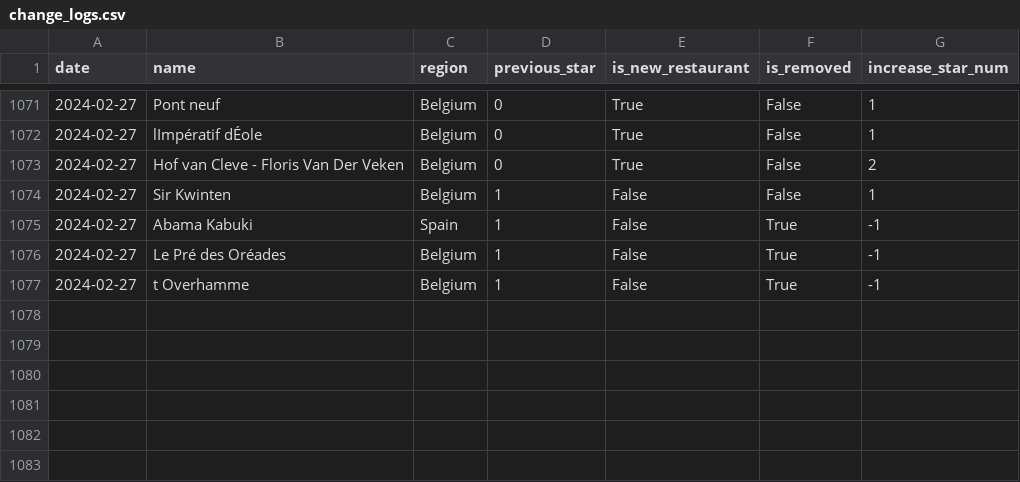
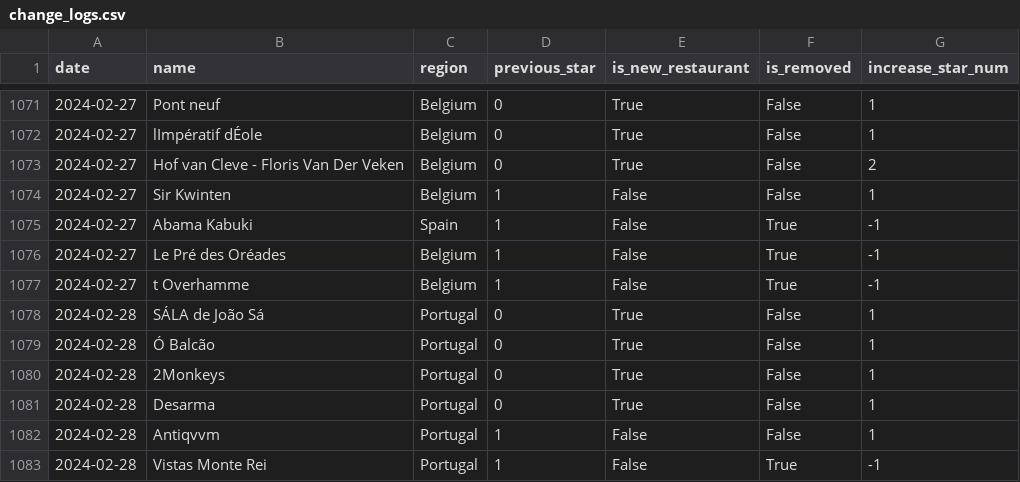
Before and after one commit to dunkevid/michelin-star-data, a CSV file: data/change_logs.csv, drawn as a sheet; only a part is shown, gaps mark what is left out; the diff names each change by its address in the sheet, - before the commit and + after, or states it on an @@ line.

```diff
--- a/data/change_logs.csv
+++ b/data/change_logs.csv
+row 1078: 2024-02-28 | SÁLA de João Sá | Portugal | 0 | True | False | 1
+row 1079: 2024-02-28 | Ó Balcão | Portugal | 0 | True | False | 1
+row 1080: 2024-02-28 | 2Monkeys | Portugal | 0 | True | False | 1
+row 1081: 2024-02-28 | Desarma | Portugal | 0 | True | False | 1
+row 1082: 2024-02-28 | Antiqvvm | Portugal | 1 | False | False | 1
+row 1083: 2024-02-28 | Vistas Monte Rei | Portugal | 1 | False | True | -1
```
Also changed, not shown: data/aggregator.csv.
